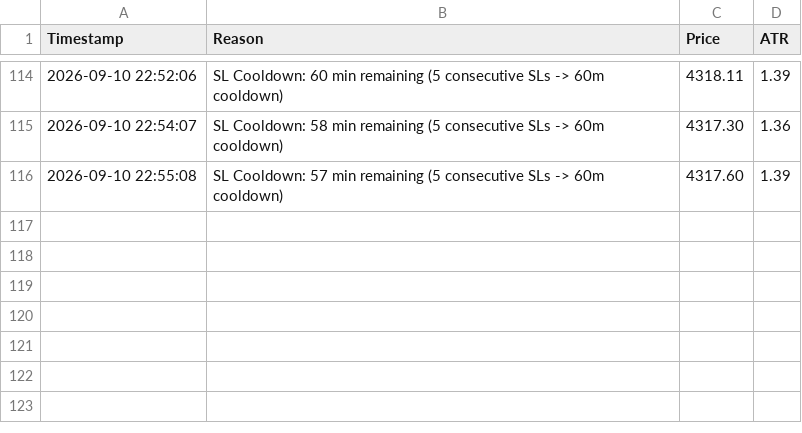
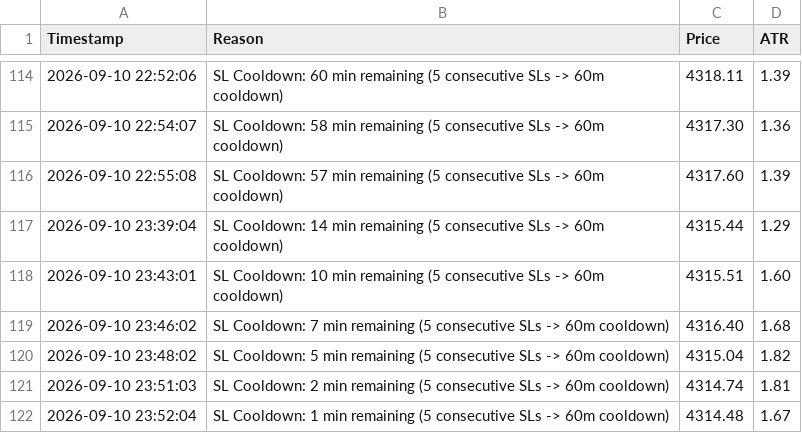
Before and after one commit to shashidaren/gold-trading-bot, a CSV file: skipped_trades.csv, drawn as a sheet; only a part is shown, gaps mark what is left out.

Commit message:
data collection 24

```diff
--- a/skipped_trades.csv
+++ b/skipped_trades.csv
@@ -116 +116,7 @@ Timestamp,Reason,Price,ATR
 2026-09-10 22:55:08,SL Cooldown: 57 min remaining (5 consecutive SLs -> 60m cooldown),4317.60,1.39
+2026-09-10 23:39:04,SL Cooldown: 14 min remaining (5 consecutive SLs -> 60m cooldown),4315.44,1.29
+2026-09-10 23:43:01,SL Cooldown: 10 min remaining (5 consecutive SLs -> 60m cooldown),4315.51,1.60
+2026-09-10 23:46:02,SL Cooldown: 7 min remaining (5 consecutive SLs -> 60m cooldown),4316.40,1.68
+2026-09-10 23:48:02,SL Cooldown: 5 min remaining (5 consecutive SLs -> 60m cooldown),4315.04,1.82
+2026-09-10 23:51:03,SL Cooldown: 2 min remaining (5 consecutive SLs -> 60m cooldown),4314.74,1.81
+2026-09-10 23:52:04,SL Cooldown: 1 min remaining (5 consecutive SLs -> 60m cooldown),4314.48,1.67
```
Also changed, not shown: trades.csv, 2 other files.
